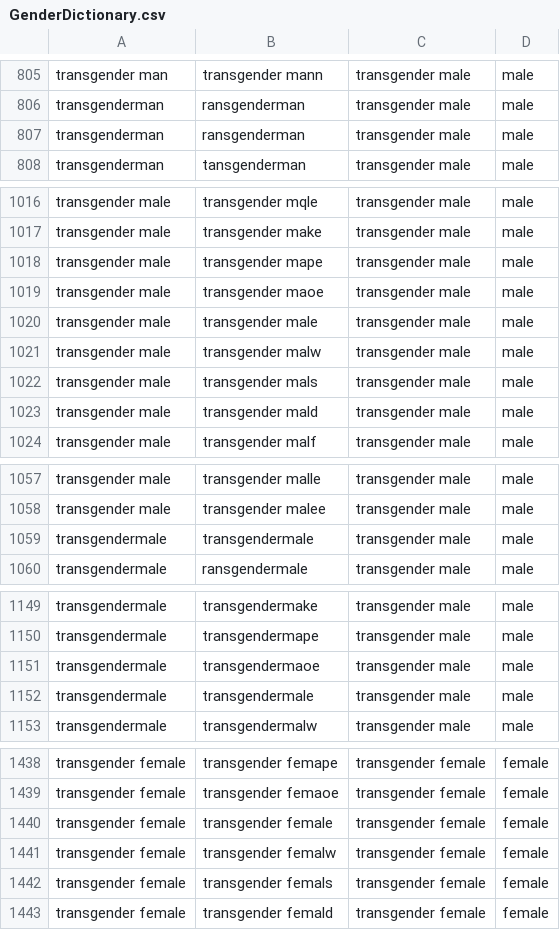
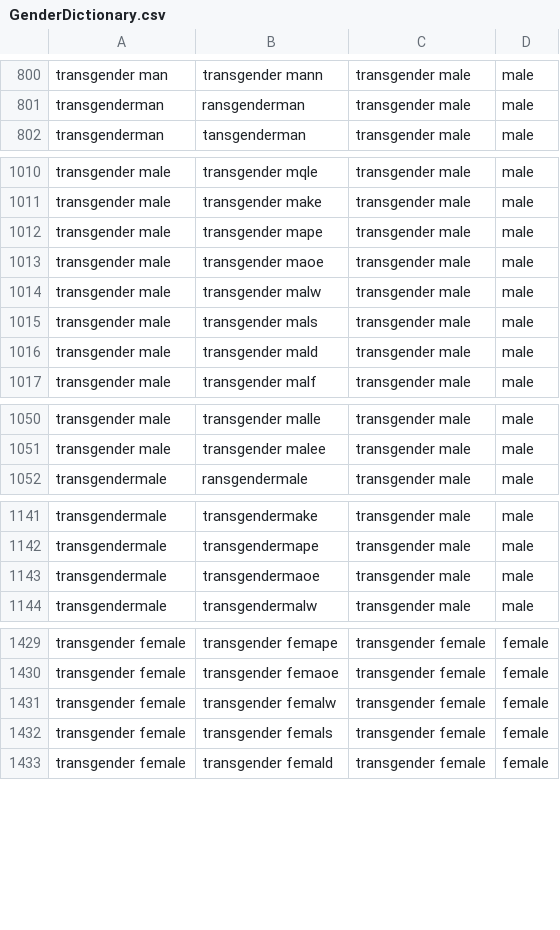
Before and after one commit to ropensci/gendercoder, a CSV file: data/GenderDictionary.csv, drawn as a sheet; only a part is shown, gaps mark what is left out; the diff covers the shown part only; the diff names each change by its address in the sheet, - before the commit and + after, or states it on an @@ line.

```diff
--- a/data/GenderDictionary.csv
+++ b/data/GenderDictionary.csv
-row 807: transgenderman | ransgenderman | transgender male | male
-row 1020: transgender male | transgender male | transgender male | male
-row 1059: transgendermale | transgendermale | transgender male | male
-row 1152: transgendermale | transgendermale | transgender male | male
-row 1440: transgender female | transgender female | transgender female | female
```
Also changed, not shown: 19 removed rows elsewhere in this file.
